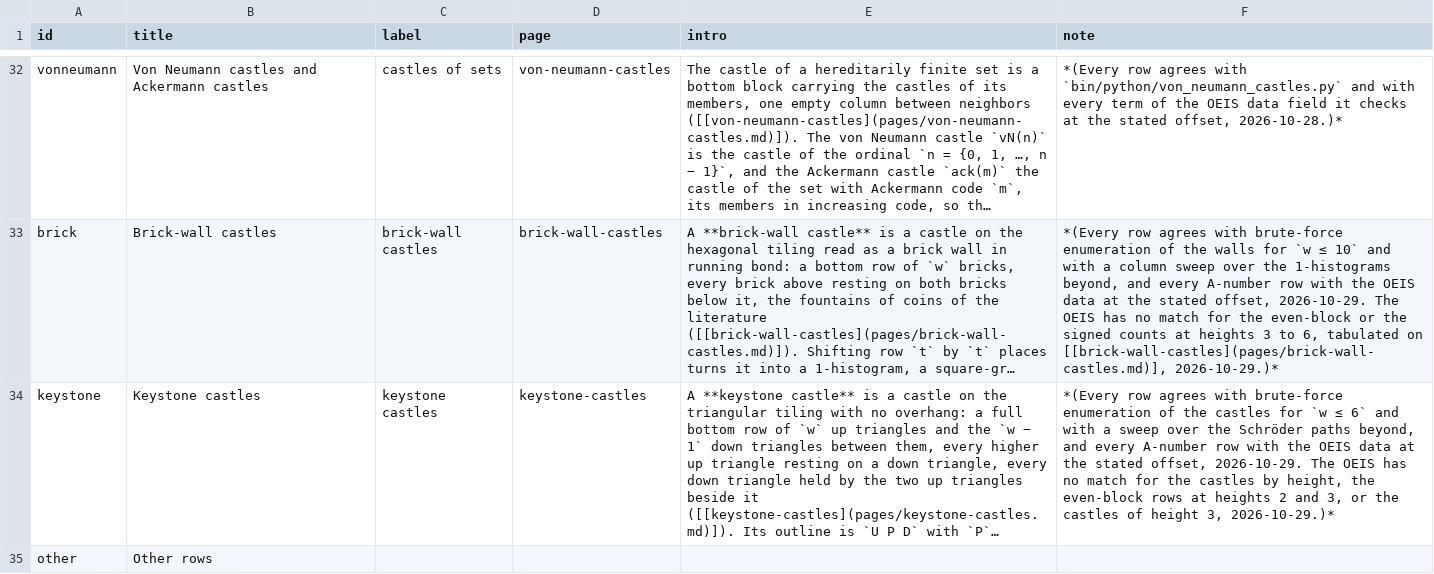
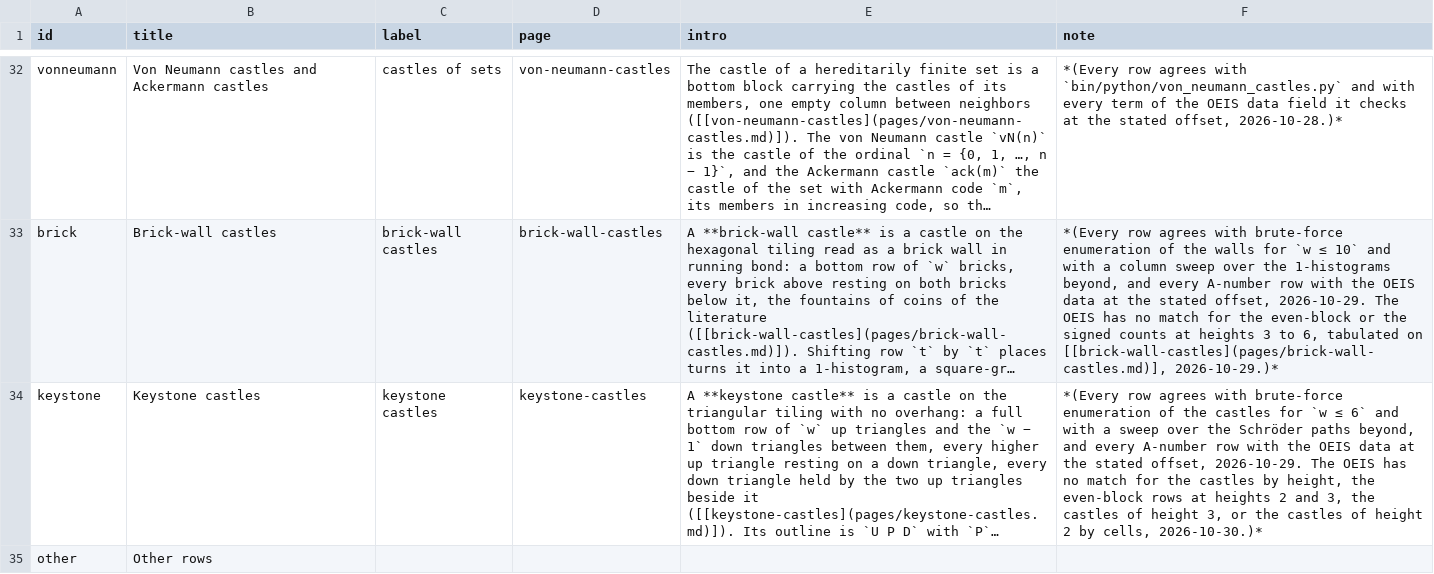
Before and after one commit to eeggwall/castles-wiki, a TSV file: config/castle-sequence-families.tsv, drawn as a sheet; only a part is shown, gaps mark what is left out; long unchanged cells end in …; the diff names each change by its address in the sheet, - before the commit and + after, or states it on an @@ line.

```diff
--- a/config/castle-sequence-families.tsv
+++ b/config/castle-sequence-families.tsv
-F34 (note): …and 3, or the castles of height 3, 2026-10-29.)*
+F34 (note): …and 3, the castles of height 3, or the castles of height 2 by cells, 2026-10-30.)*
```
Also changed, not shown: config/castle-sequences.tsv, 5 other files.
